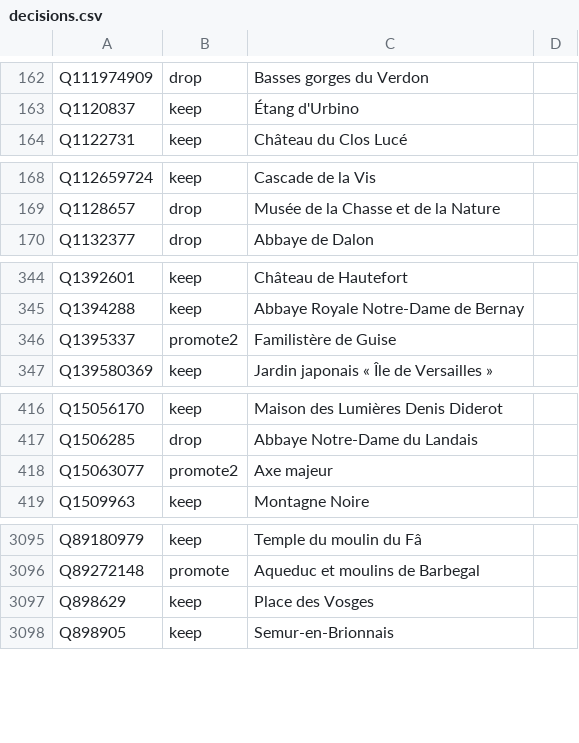
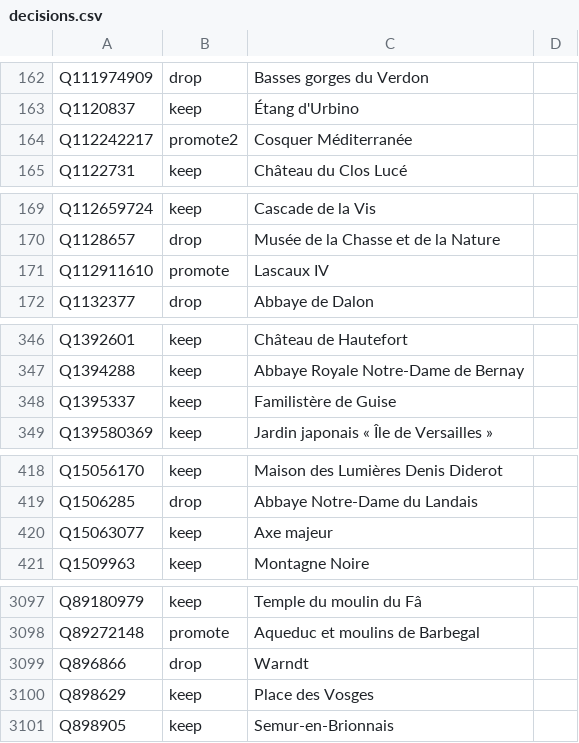
Before and after one commit to alexnr10/roam, a CSV file: pipeline/data/manual/decisions.csv, drawn as a sheet; only a part is shown, gaps mark what is left out; the diff covers the shown part only.

Commit message:
revue lascaux

```diff
--- a/pipeline/data/manual/decisions.csv
+++ b/pipeline/data/manual/decisions.csv
@@ -163,2 +163,3 @@ Q111974909,drop,Basses gorges du Verdon,
 Q1120837,keep,Étang d'Urbino,
+Q112242217,promote2,Cosquer Méditerranée,
 Q1122731,keep,Château du Clos Lucé,
@@ -169,2 +170,3 @@ Q112659724,keep,Cascade de la Vis,
 Q1128657,drop,Musée de la Chasse et de la Nature,
+Q112911610,promote,Lascaux IV,
 Q1132377,drop,Abbaye de Dalon,
@@ -345,3 +347,3 @@ Q1392601,keep,Château de Hautefort,
 Q1394288,keep,Abbaye Royale Notre-Dame de Bernay,
-Q1395337,promote2,Familistère de Guise,
+Q1395337,keep,Familistère de Guise,
 Q139580369,keep,Jardin japonais « Île de Versailles »,
@@ -417,3 +419,3 @@ Q15056170,keep,Maison des Lumières Denis Diderot,
 Q1506285,drop,Abbaye Notre-Dame du Landais,
-Q15063077,promote2,Axe majeur,
+Q15063077,keep,Axe majeur,
 Q1509963,keep,Montagne Noire,
@@ -3096,2 +3098,3 @@ Q89180979,keep,Temple du moulin du Fâ,
 Q89272148,promote,Aqueduc et moulins de Barbegal,
+Q896866,drop,Warndt,
 Q898629,keep,Place des Vosges,
```
Also changed, not shown: 6 edited cells elsewhere in this file, pipeline/data/manual/tiers.csv, 3 other files.
